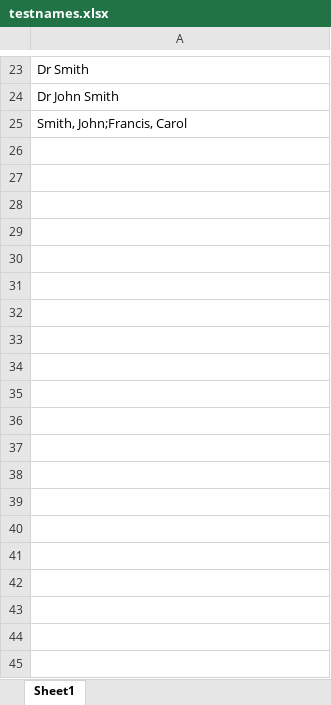
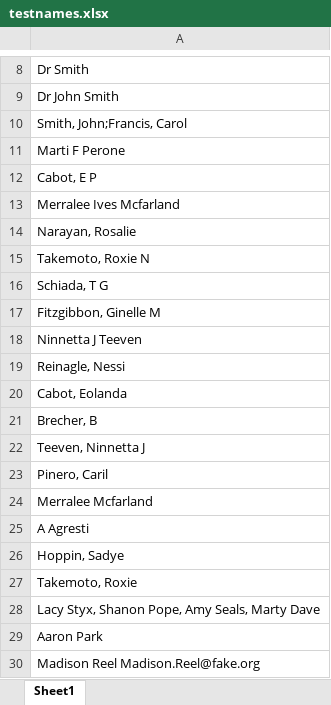
Before and after one commit to KwesiD/DataTools, an Excel workbook: DataCleaning/testnames.xlsx, sheet Sheet1, drawn as a sheet; only a part is shown, gaps mark what is left out; values as stored, in another font and other column widths than the file's, no borders; the diff covers the shown part only; the diff names each change by its address in the sheet, - before the commit and + after, or states it on an @@ line.

```diff
--- a/DataCleaning/testnames.xlsx (sheet Sheet1)
+++ b/DataCleaning/testnames.xlsx (sheet Sheet1)
+row 11: Marti F Perone
+row 12: Cabot, E P
+row 13: Merralee Ives Mcfarland
+row 14: Narayan, Rosalie
+row 15: Takemoto, Roxie N
+row 16: Schiada, T G
+row 17: Fitzgibbon, Ginelle M
+row 18: Ninnetta J Teeven
+row 19: Reinagle, Nessi
+row 20: Cabot, Eolanda
+row 21: Brecher, B
+row 22: Teeven, Ninnetta J
+row 23: Pinero, Caril
+row 24: Merralee Mcfarland
+row 25: A Agresti
+row 26: Hoppin, Sadye
+row 27: Takemoto, Roxie
+row 28: Lacy Styx, Shanon Pope, Amy Seals, Marty Dave
+row 29: Aaron Park
+row 30: Madison Reel Madison.Reel@fake.org
```
Also changed, not shown: 18 added rows and 15 removed rows elsewhere in this sheet, DataCleaning/mod_names.xlsx, 9 other files.
